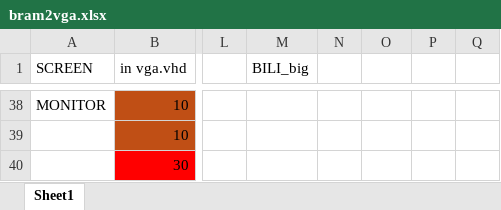
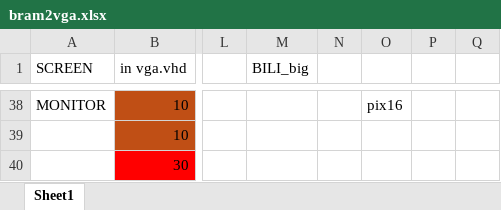
Before and after one commit to idowein/FPGA-image-interpolator, an Excel workbook: datasheets/bram2vga.xlsx, sheet Sheet1, drawn as a sheet; only a part is shown, gaps mark what is left out; values as stored, in another font and other column widths than the file's, no borders; the diff covers the shown part only; the diff names each change by its address in the sheet, - before the commit and + after, or states it on an @@ line.

```diff
--- a/datasheets/bram2vga.xlsx (sheet Sheet1)
+++ b/datasheets/bram2vga.xlsx (sheet Sheet1)
-O38: (empty)
+O38: pix16
```
Also changed, not shown: 23 added rows, 23 removed rows and 20 edited cells elsewhere in this sheet.
